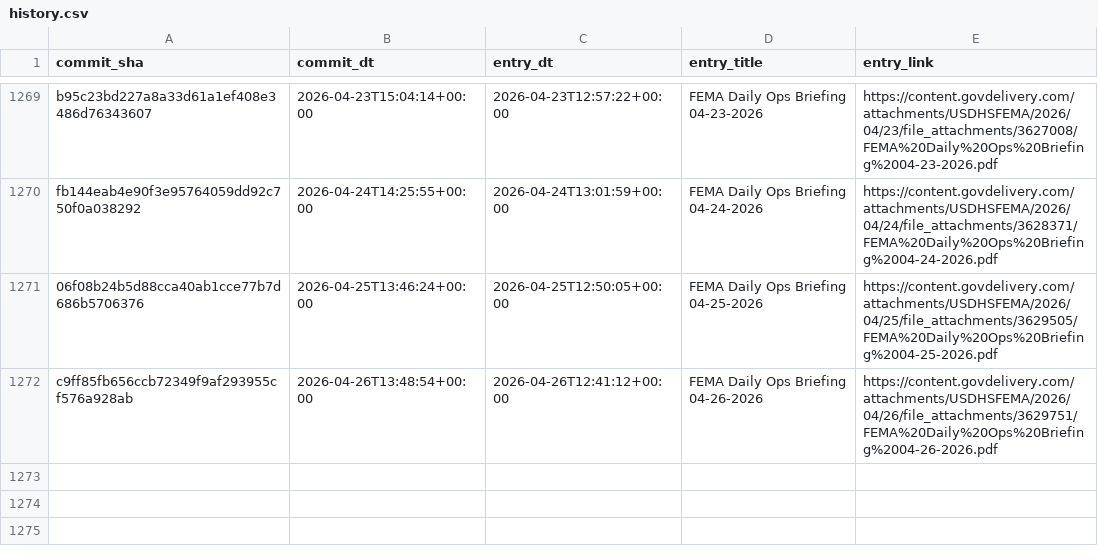
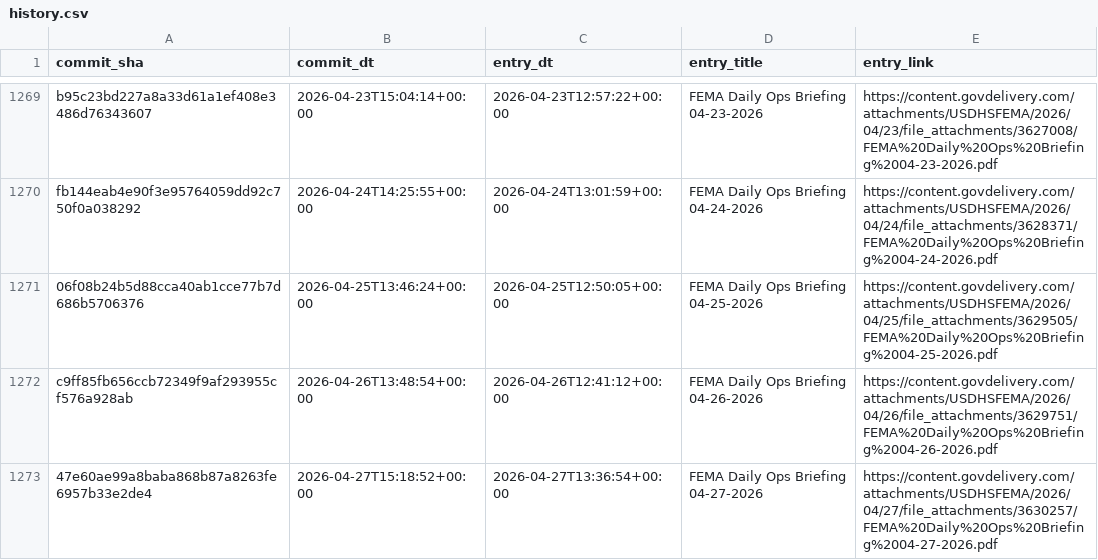
Before and after one commit to data-liberation-project/fema-daily-ops-email-to-rss, a CSV file: output/history.csv, drawn as a sheet; only a part is shown, gaps mark what is left out.

```diff
--- a/output/history.csv
+++ b/output/history.csv
@@ -1272 +1272,2 @@ fb144eab4e90f3e95764059dd92c750f0a038292,2026-04-24T14:25:55+00:00,2026-04-24T13
 c9ff85fb656ccb72349f9af293955cf576a928ab,2026-04-26T13:48:54+00:00,2026-04-26T12:41:12+00:00,FEMA Daily Ops Briefing 04-26-2026,https://content.govdelivery.com/attachments/USDHSFEMA/2026/04/26/file_attachments/3629751/FEMA%20Daily%20Ops%20Briefing%2004-26-2026.pdf
+47e60ae99a8baba868b87a8263fe6957b33e2de4,2026-04-27T15:18:52+00:00,2026-04-27T13:36:54+00:00,FEMA Daily Ops Briefing 04-27-2026,https://content.govdelivery.com/attachments/USDHSFEMA/2026/04/27/file_attachments/3630257/FEMA%20Daily%20Ops%20Briefing%2004-27-2026.pdf
```
